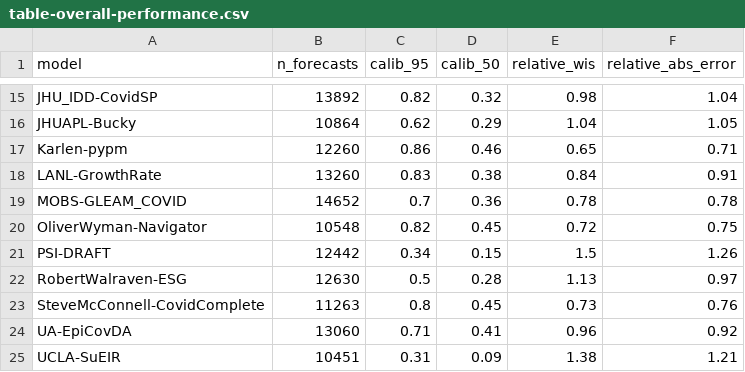
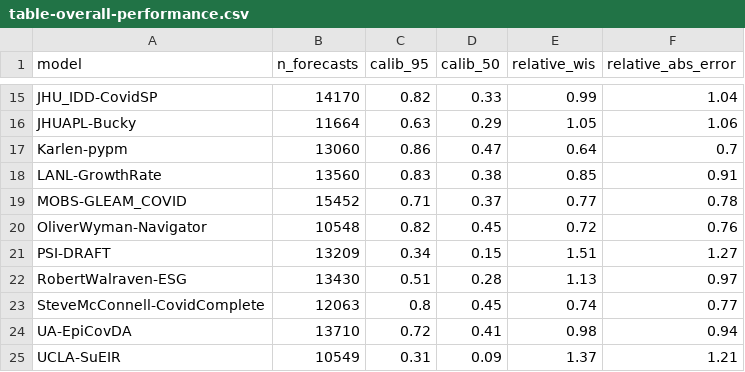
Before and after one commit to reichlab/covid19-forecast-evals, a CSV file: paper-inputs/table-overall-performance.csv, drawn as a sheet; only a part is shown, gaps mark what is left out; the diff covers the shown part only; the diff names each change by its address in the sheet, - before the commit and + after, or states it on an @@ line.

```diff
--- a/paper-inputs/table-overall-performance.csv
+++ b/paper-inputs/table-overall-performance.csv
-B15 (n_forecasts): 13892
+B15 (n_forecasts): 14170
-D15 (calib_50): 0.32
+D15 (calib_50): 0.33
-E15 (relative_wis): 0.98
+E15 (relative_wis): 0.99
-B16 (n_forecasts): 10864
+B16 (n_forecasts): 11664
-C16 (calib_95): 0.62
+C16 (calib_95): 0.63
-E16 (relative_wis): 1.04
+E16 (relative_wis): 1.05
-F16 (relative_abs_error): 1.05
+F16 (relative_abs_error): 1.06
-B17 (n_forecasts): 12260
+B17 (n_forecasts): 13060
-D17 (calib_50): 0.46
+D17 (calib_50): 0.47
-E17 (relative_wis): 0.65
+E17 (relative_wis): 0.64
-F17 (relative_abs_error): 0.71
+F17 (relative_abs_error): 0.7
-B18 (n_forecasts): 13260
+B18 (n_forecasts): 13560
-E18 (relative_wis): 0.84
+E18 (relative_wis): 0.85
-B19 (n_forecasts): 14652
+B19 (n_forecasts): 15452
-C19 (calib_95): 0.7
+C19 (calib_95): 0.71
-D19 (calib_50): 0.36
+D19 (calib_50): 0.37
-E19 (relative_wis): 0.78
+E19 (relative_wis): 0.77
-F20 (relative_abs_error): 0.75
+F20 (relative_abs_error): 0.76
-B21 (n_forecasts): 12442
+B21 (n_forecasts): 13209
-E21 (relative_wis): 1.5
+E21 (relative_wis): 1.51
-F21 (relative_abs_error): 1.26
+F21 (relative_abs_error): 1.27
-B22 (n_forecasts): 12630
+B22 (n_forecasts): 13430
-C22 (calib_95): 0.5
+C22 (calib_95): 0.51
-B23 (n_forecasts): 11263
+B23 (n_forecasts): 12063
-E23 (relative_wis): 0.73
+E23 (relative_wis): 0.74
-F23 (relative_abs_error): 0.76
+F23 (relative_abs_error): 0.77
-B24 (n_forecasts): 13060
+B24 (n_forecasts): 13710
-C24 (calib_95): 0.71
+C24 (calib_95): 0.72
-E24 (relative_wis): 0.96
+E24 (relative_wis): 0.98
-F24 (relative_abs_error): 0.92
+F24 (relative_abs_error): 0.94
-B25 (n_forecasts): 10451
+B25 (n_forecasts): 10549
-E25 (relative_wis): 1.38
+E25 (relative_wis): 1.37
```
Also changed, not shown: 45 edited cells elsewhere in this file, paper-inputs/table-phase-performance.csv, 7 other files.
